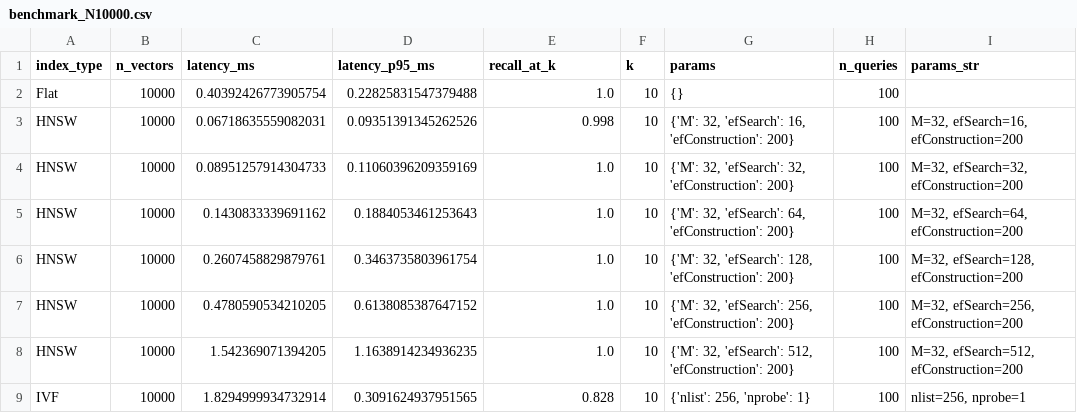
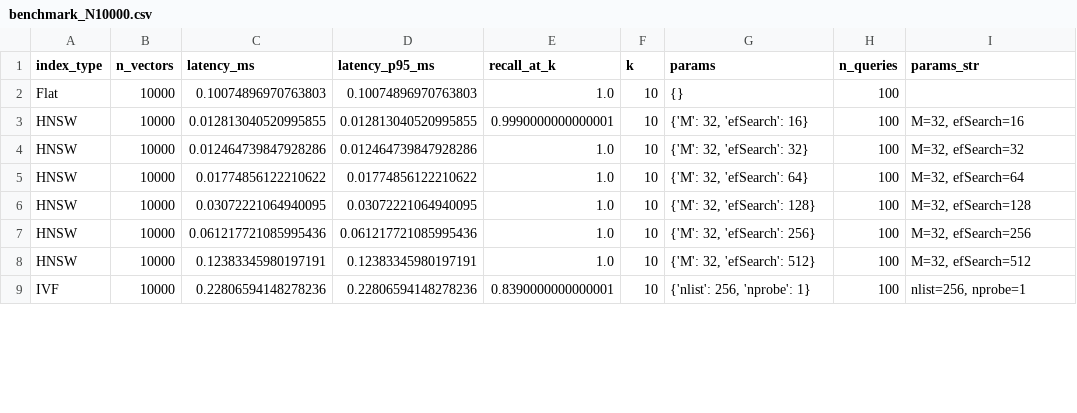
Before and after one commit to zapuni/medrag-benchmark, a CSV file: results/csv/benchmark_N10000.csv, drawn as a sheet; only a part is shown; the diff covers the shown part only.

```diff
--- a/results/csv/benchmark_N10000.csv
+++ b/results/csv/benchmark_N10000.csv
@@ -1,9 +1,9 @@
 index_type,n_vectors,latency_ms,latency_p95_ms,recall_at_k,k,params,n_queries,params_str
-Flat,10000,0.40392426773905754,0.22825831547379488,1.0,10,{},100,
-HNSW,10000,0.06718635559082031,0.09351391345262526,0.998,10,"{'M': 32, 'efSearch': 16, 'efConstruction': 200}",100,"M=32, efSearch=16, efConstruction=200"
-HNSW,10000,0.08951257914304733,0.11060396209359169,1.0,10,"{'M': 32, 'efSearch': 32, 'efConstruction': 200}",100,"M=32, efSearch=32, efConstruction=200"
-HNSW,10000,0.1430833339691162,0.1884053461253643,1.0,10,"{'M': 32, 'efSearch': 64, 'efConstruction': 200}",100,"M=32, efSearch=64, efConstruction=200"
-HNSW,10000,0.2607458829879761,0.3463735803961754,1.0,10,"{'M': 32, 'efSearch': 128, 'efConstruction': 200}",100,"M=32, efSearch=128, efConstruction=200"
-HNSW,10000,0.4780590534210205,0.6138085387647152,1.0,10,"{'M': 32, 'efSearch': 256, 'efConstruction': 200}",100,"M=32, efSearch=256, efConstruction=200"
-HNSW,10000,1.542369071394205,1.1638914234936235,1.0,10,"{'M': 32, 'efSearch': 512, 'efConstruction': 200}",100,"M=32, efSearch=512, efConstruction=200"
-IVF,10000,1.8294999934732914,0.3091624937951565,0.828,10,"{'nlist': 256, 'nprobe': 1}",100,"nlist=256, nprobe=1"
+Flat,10000,0.10074896970763803,0.10074896970763803,1.0,10,{},100,
+HNSW,10000,0.012813040520995855,0.012813040520995855,0.9990000000000001,10,"{'M': 32, 'efSearch': 16}",100,"M=32, efSearch=16"
+HNSW,10000,0.012464739847928286,0.012464739847928286,1.0,10,"{'M': 32, 'efSearch': 32}",100,"M=32, efSearch=32"
+HNSW,10000,0.01774856122210622,0.01774856122210622,1.0,10,"{'M': 32, 'efSearch': 64}",100,"M=32, efSearch=64"
+HNSW,10000,0.03072221064940095,0.03072221064940095,1.0,10,"{'M': 32, 'efSearch': 128}",100,"M=32, efSearch=128"
+HNSW,10000,0.061217721085995436,0.061217721085995436,1.0,10,"{'M': 32, 'efSearch': 256}",100,"M=32, efSearch=256"
+HNSW,10000,0.12383345980197191,0.12383345980197191,1.0,10,"{'M': 32, 'efSearch': 512}",100,"M=32, efSearch=512"
+IVF,10000,0.22806594148278236,0.22806594148278236,0.8390000000000001,10,"{'nlist': 256, 'nprobe': 1}",100,"nlist=256, nprobe=1"
```
Also changed, not shown: 57 edited cells elsewhere in this file, results/csv/benchmark_N100000.csv, results/csv/benchmark_N1000000.csv, 22 other files.
